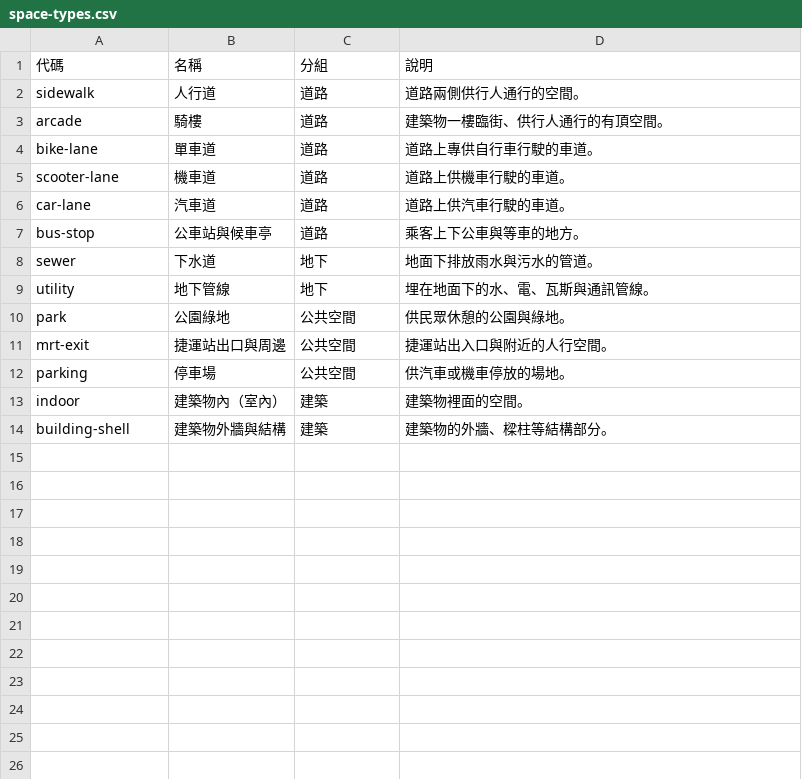
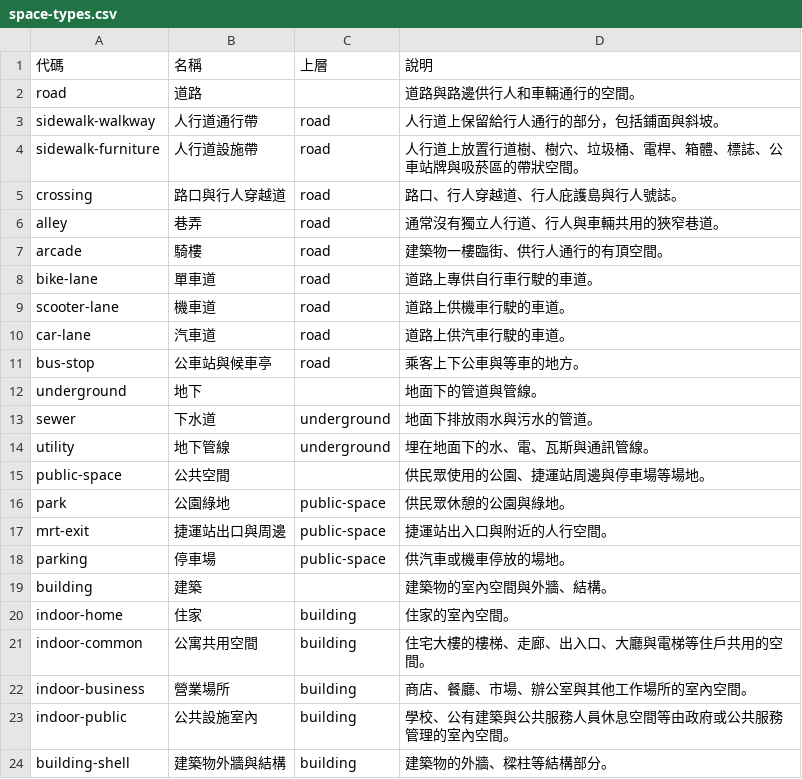
Before and after one commit to ETBlue/pumadebugthon, a CSV file: analysis/data/space-types.csv, drawn as a sheet.

```diff
--- a/analysis/data/space-types.csv
+++ b/analysis/data/space-types.csv
@@ -1,14 +1,24 @@
-代碼,名稱,分組,說明
-sidewalk,人行道,道路,道路兩側供行人通行的空間。
-arcade,騎樓,道路,建築物一樓臨街、供行人通行的有頂空間。
-bike-lane,單車道,道路,道路上專供自行車行駛的車道。
-scooter-lane,機車道,道路,道路上供機車行駛的車道。
-car-lane,汽車道,道路,道路上供汽車行駛的車道。
-bus-stop,公車站與候車亭,道路,乘客上下公車與等車的地方。
-sewer,下水道,地下,地面下排放雨水與污水的管道。
-utility,地下管線,地下,埋在地面下的水、電、瓦斯與通訊管線。
-park,公園綠地,公共空間,供民眾休憩的公園與綠地。
-mrt-exit,捷運站出口與周邊,公共空間,捷運站出入口與附近的人行空間。
-parking,停車場,公共空間,供汽車或機車停放的場地。
-indoor,建築物內（室內）,建築,建築物裡面的空間。
-building-shell,建築物外牆與結構,建築,建築物的外牆、樑柱等結構部分。
+代碼,名稱,上層,說明
+road,道路,,道路與路邊供行人和車輛通行的空間。
+sidewalk-walkway,人行道通行帶,road,人行道上保留給行人通行的部分，包括鋪面與斜坡。
+sidewalk-furniture,人行道設施帶,road,人行道上放置行道樹、樹穴、垃圾桶、電桿、箱體、標誌、公車站牌與吸菸區的帶狀空間。
+crossing,路口與行人穿越道,road,路口、行人穿越道、行人庇護島與行人號誌。
+alley,巷弄,road,通常沒有獨立人行道、行人與車輛共用的狹窄巷道。
+arcade,騎樓,road,建築物一樓臨街、供行人通行的有頂空間。
+bike-lane,單車道,road,道路上專供自行車行駛的車道。
+scooter-lane,機車道,road,道路上供機車行駛的車道。
+car-lane,汽車道,road,道路上供汽車行駛的車道。
+bus-stop,公車站與候車亭,road,乘客上下公車與等車的地方。
+underground,地下,,地面下的管道與管線。
+sewer,下水道,underground,地面下排放雨水與污水的管道。
+utility,地下管線,underground,埋在地面下的水、電、瓦斯與通訊管線。
+public-space,公共空間,,供民眾使用的公園、捷運站周邊與停車場等場地。
+park,公園綠地,public-space,供民眾休憩的公園與綠地。
+mrt-exit,捷運站出口與周邊,public-space,捷運站出入口與附近的人行空間。
+parking,停車場,public-space,供汽車或機車停放的場地。
+building,建築,,建築物的室內空間與外牆、結構。
+indoor-home,住家,building,住家的室內空間。
+indoor-common,公寓共用空間,building,住宅大樓的樓梯、走廊、出入口、大廳與電梯等住戶共用的空間。
+indoor-business,營業場所,building,商店、餐廳、市場、辦公室與其他工作場所的室內空間。
+indoor-public,公共設施室內,building,學校、公有建築與公共服務人員休息空間等由政府或公共服務管理的室內空間。
+building-shell,建築物外牆與結構,building,建築物的外牆、樑柱等結構部分。
```
Also changed, not shown: analysis/data/updated-dates.csv, 29 other files.
